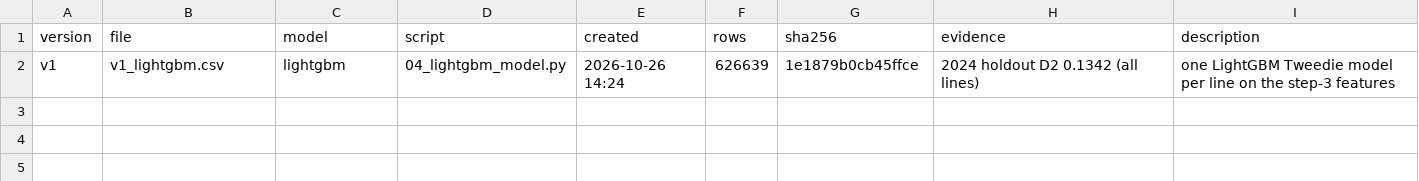
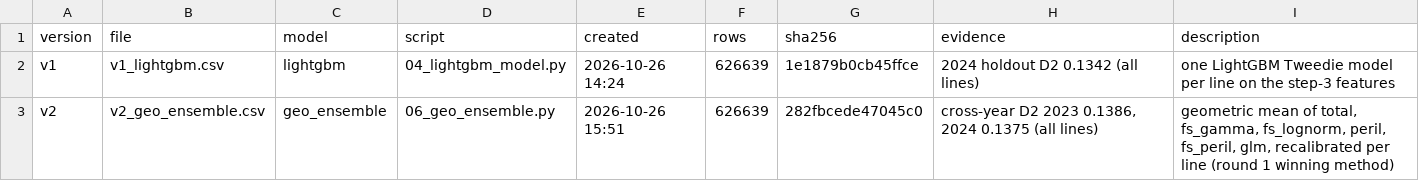
Before and after one commit to IKSHRESTHA/IAA-Hackathon, a CSV file: 1st round/submissions/versions.csv, drawn as a sheet.

Commit message:
Add new models and results for the 1st round, including v2_geo_ensemble and recalibration data

```diff
--- a/1st round/submissions/versions.csv
+++ b/1st round/submissions/versions.csv
@@ -2 +2,2 @@ version,file,model,script,created,rows,sha256,evidence,description
 v1,v1_lightgbm.csv,lightgbm,04_lightgbm_model.py,2026-10-26 14:24,626639,1e1879b0cb45ffce,2024 holdout D2 0.1342 (all lines),one LightGBM Tweedie model per line on the step-3 features
+v2,v2_geo_ensemble.csv,geo_ensemble,06_geo_ensemble.py,2026-10-26 15:51,626639,282fbcede47045c0,"cross-year D2 2023 0.1386, 2024 0.1375 (all lines)","geometric mean of total, fs_gamma, fs_lognorm, peril, fs_peril, glm, recalibrated per line (round 1 winning method)"
```
Also changed, not shown: 9 other files.
